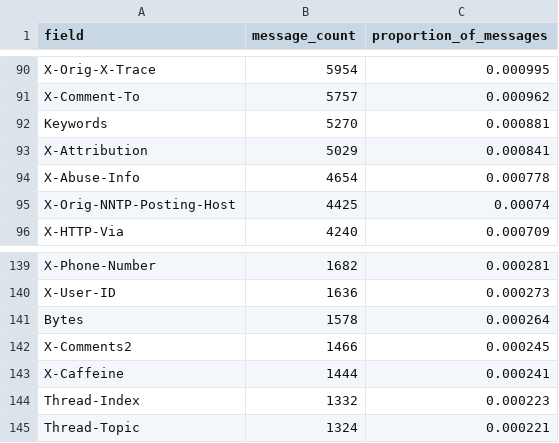
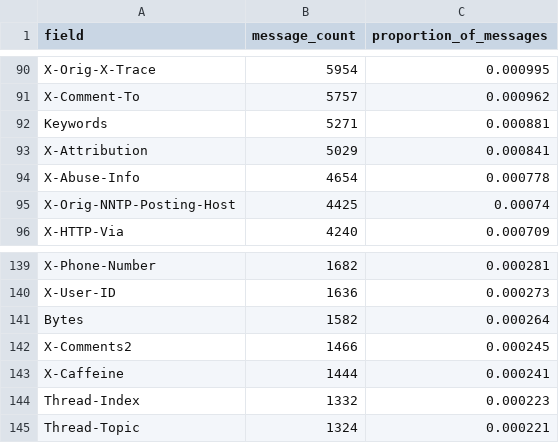
Before and after one commit to NationalLibraryOfNorway/norwegian_usenet, a CSV file: data/output/01_extract_and_parse_usenet_data/ia_header_field_counts.csv, drawn as a sheet; only a part is shown, gaps mark what is left out; the diff covers the shown part only.

```diff
--- a/data/output/01_extract_and_parse_usenet_data/ia_header_field_counts.csv
+++ b/data/output/01_extract_and_parse_usenet_data/ia_header_field_counts.csv
@@ -91,3 +91,3 @@ X-Orig-X-Trace,5954,0.000995
 X-Comment-To,5757,0.000962
-Keywords,5270,0.000881
+Keywords,5271,0.000881
 X-Attribution,5029,0.000841
@@ -140,3 +140,3 @@ X-Phone-Number,1682,0.000281
 X-User-ID,1636,0.000273
-Bytes,1578,0.000264
+Bytes,1582,0.000264
 X-Comments2,1466,0.000245
```
Also changed, not shown: 7 added rows, 5 removed rows and 63 edited cells elsewhere in this file, 8 other files.
